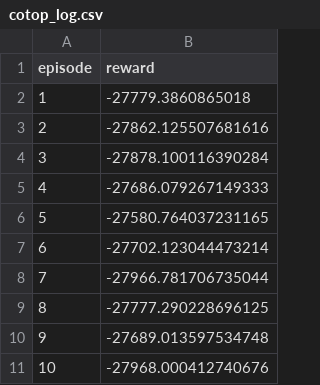
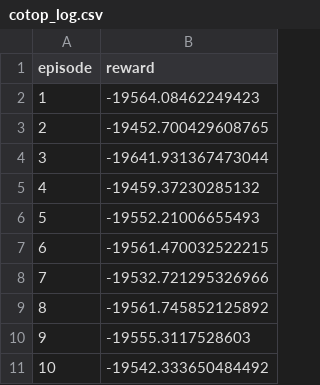
Before and after one commit to kiashakooshan/cotop-vec-project, a CSV file: results/cotop_log.csv, drawn as a sheet.

```diff
--- a/results/cotop_log.csv
+++ b/results/cotop_log.csv
@@ -1,11 +1,11 @@
 episode,reward
-1,-27779.3860865018
-2,-27862.125507681616
-3,-27878.100116390284
-4,-27686.079267149333
-5,-27580.764037231165
-6,-27702.123044473214
-7,-27966.781706735044
-8,-27777.290228696125
-9,-27689.013597534748
-10,-27968.000412740676
+1,-19564.08462249423
+2,-19452.700429608765
+3,-19641.931367473044
+4,-19459.37230285132
+5,-19552.21006655493
+6,-19561.470032522215
+7,-19532.721295326966
+8,-19561.745852125892
+9,-19555.3117528603
+10,-19542.333650484492
```
Also changed, not shown: 7 other files.
